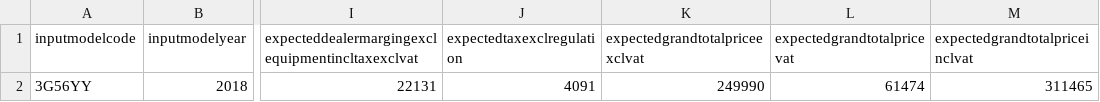
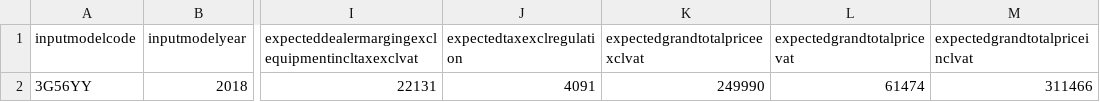
Before and after one commit to md-rizwan2004/sale-service-junit-test-suite, a CSV file: resources/calculatenewvehicleinput.csv, drawn as a sheet; only a part is shown, gaps mark what is left out; the diff names each change by its address in the sheet, - before the commit and + after, or states it on an @@ line.

```diff
--- a/resources/calculatenewvehicleinput.csv
+++ b/resources/calculatenewvehicleinput.csv
-M2 (expectedgrandtotalpriceinclvat): 311465
+M2 (expectedgrandtotalpriceinclvat): 311466
```
Also changed, not shown: bin/calculatenewvehicleinput.csv.
